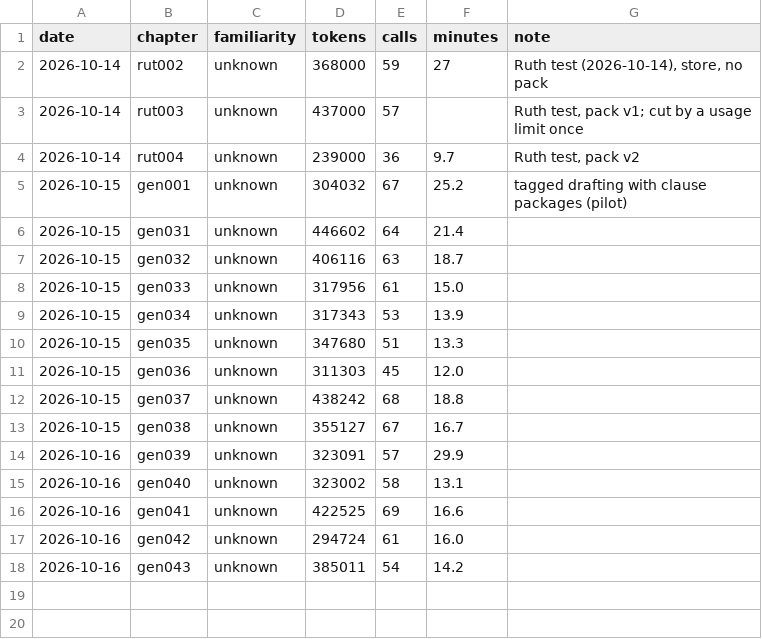
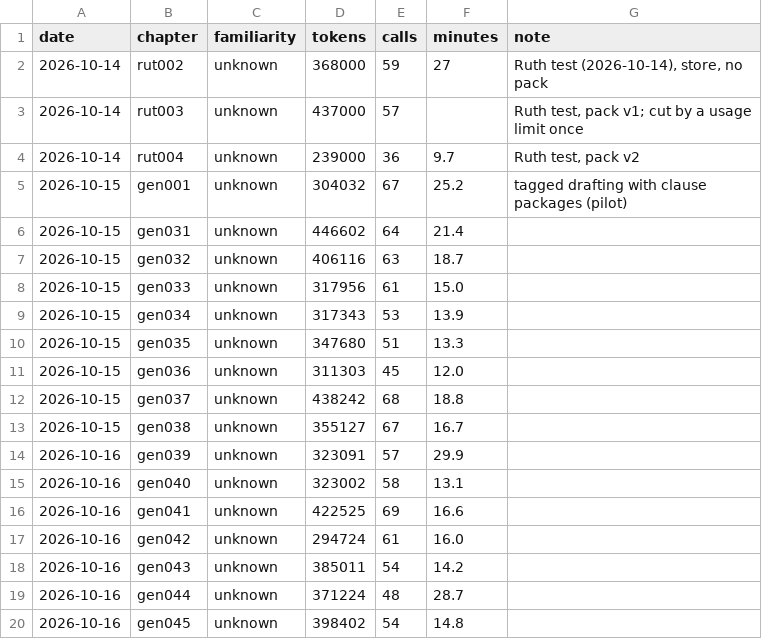
Before and after one commit to bcv-commons/bsb-add-books, a TSV file: export/kvg/kvg_BSB/_learn/usage.tsv, drawn as a sheet.

Commit message:
Kuni Genesis 44-45; review overview for Genesis 31-45
  - Kuni Genesis 44-45 (the silver cup and Judah's plea; Joseph makes
    himself known): drafted one after the other from packs built just in
    time; every content token aligned; 371k and 398k tokens; notes
    filled
    from the WLC by the agents themselves (notes_hebrew.py); 42 store
    entries (divination, repay evil, wagons, "before I die" as the
    team's
    27:4, Goshen)
  - consistency pass over Genesis 41-45: names and terms consistent
    (Joseph Zosef, Egypt Izip, the Hebrews Iblu, silver silva / money
    moni); no mechanical fixes
  - review_overview.md: now Genesis 31-45, with 8 more choices for the
    Kuni
    team (fat and thin cattle, abundance, the oath by Pharaoh, double,
    surety, divination, "a father to Pharaoh", wagon), the chapters'
    open
    questions and the cost; "our brother" now covers five passages

```diff
--- a/export/kvg/kvg_BSB/_learn/usage.tsv
+++ b/export/kvg/kvg_BSB/_learn/usage.tsv
@@ -18 +18,3 @@ date	chapter	familiarity	tokens	calls	minutes	note
 2026-10-16	gen043	unknown	385011	54	14.2	
+2026-10-16	gen044	unknown	371224	48	28.7	
+2026-10-16	gen045	unknown	398402	54	14.8	
```
Also changed, not shown: 13 other files.
